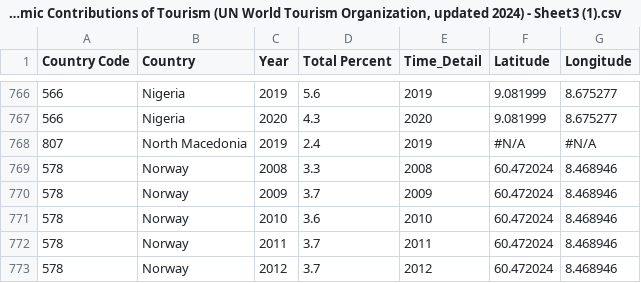
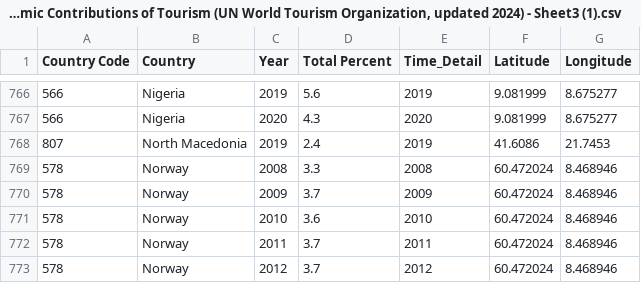
Before and after one commit to Dustfrost-AL/CS-Data, a CSV file: Copy of Economic Contributions of Tourism (UN World Tourism Organization, updated 2024) - Sheet3 (1).csv, drawn as a sheet; only a part is shown, gaps mark what is left out.

Commit message:
Update Copy of Economic Contributions of Tourism (UN World Tourism Organization, updated 2024) - Sheet3 (1).csv

```diff
--- a/Copy of Economic Contributions of Tourism (UN World Tourism Organization, updated 2024) - Sheet3 (1).csv
+++ b/Copy of Economic Contributions of Tourism (UN World Tourism Organization, updated 2024) - Sheet3 (1).csv
@@ -767,3 +767,3 @@ Country Code,Country,Year,Total Percent,Time_Detail,Latitude,Longitude
 566,Nigeria,2020,4.3,2020,9.081999,8.675277
-807,North Macedonia,2019,2.4,2019,#N/A,#N/A
+807,North Macedonia,2019,2.4,2019,41.6086,21.7453
 578,Norway,2008,3.3,2008,60.472024,8.468946
```
